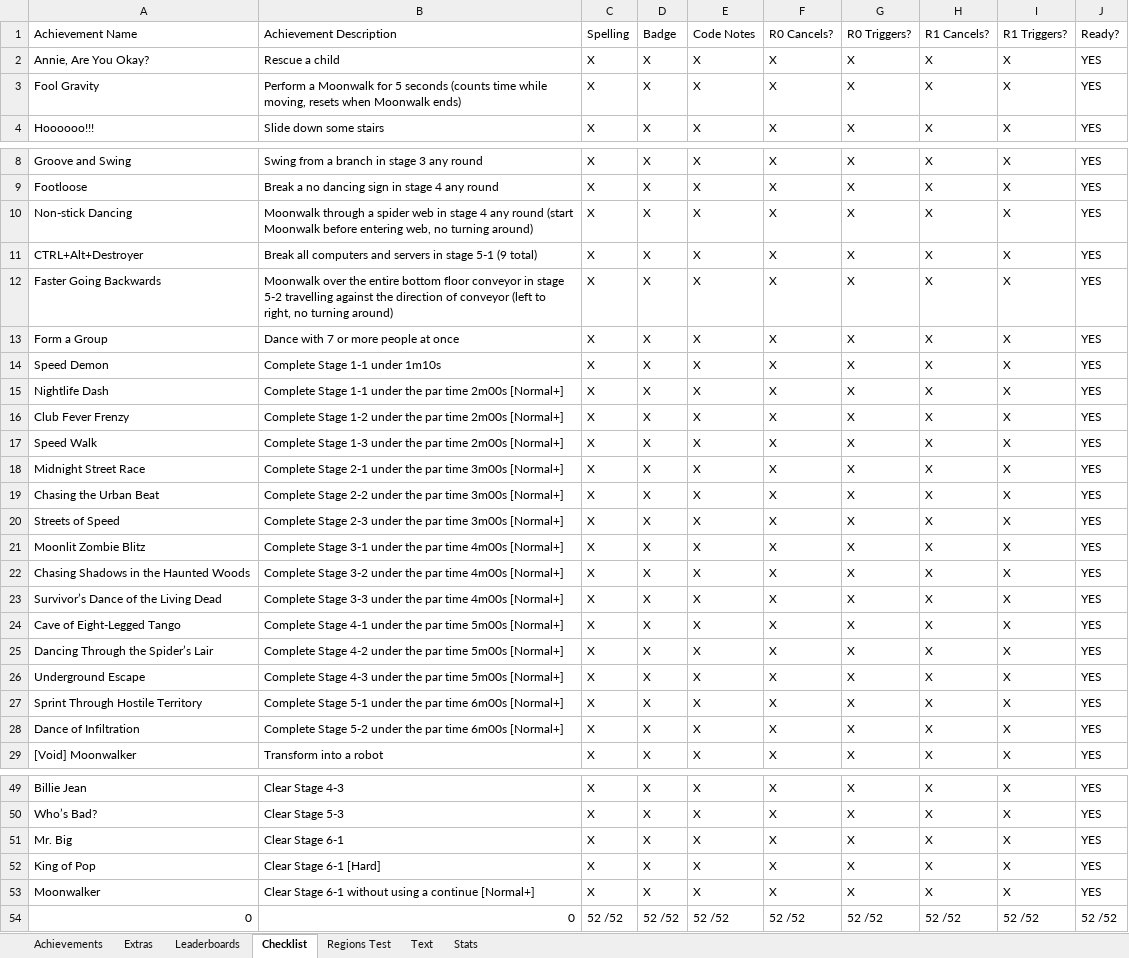
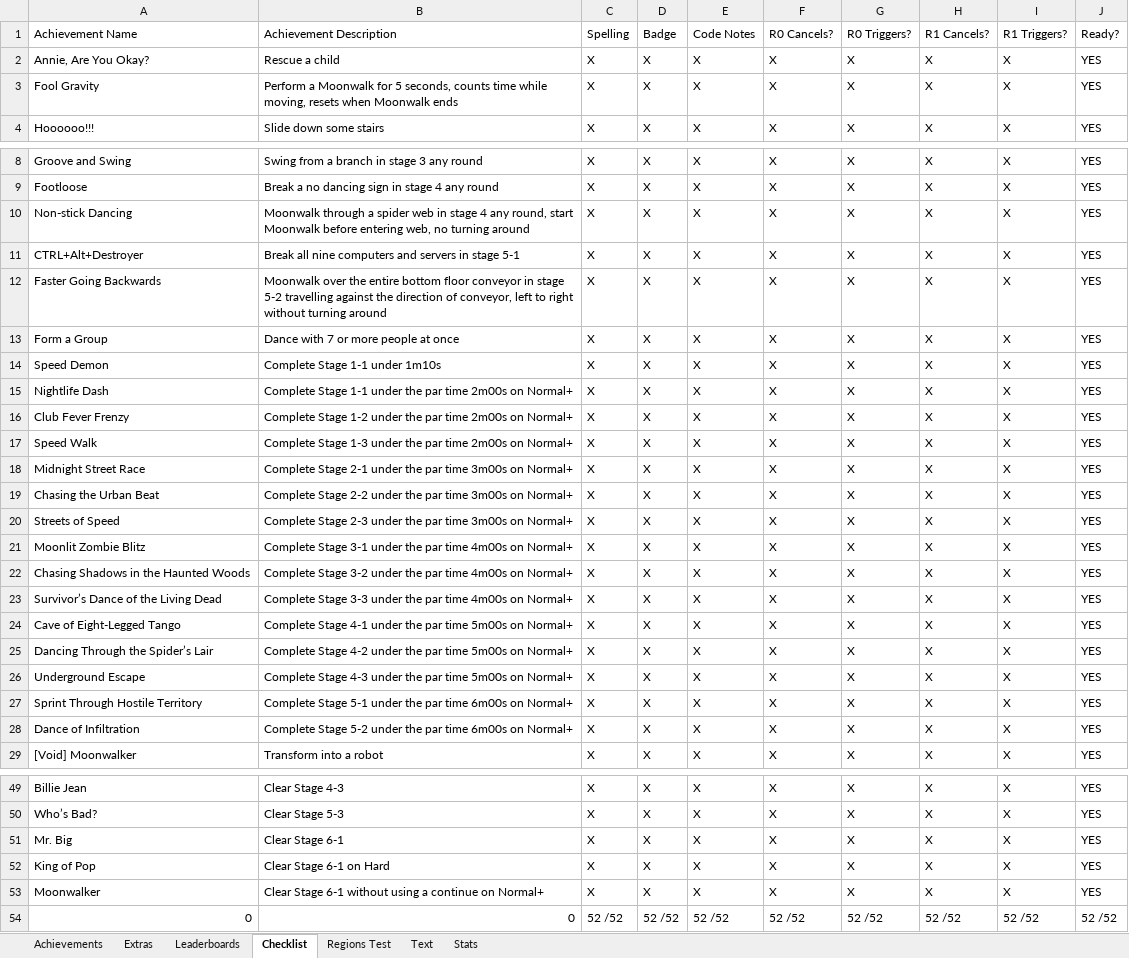
Before and after one commit to Etron-RA/RetroAchievements, an Excel workbook: Backup Code/Michael Jackson's Moonwalker (Mega Drive)/Michael Jackson's Moonwalker plan.xlsx, sheet Checklist, drawn as a sheet; only a part is shown, gaps mark what is left out; values as stored, in another font and other column widths than the file's, no borders; the diff names each change by its address in the sheet, - before the commit and + after, or states it on an @@ line.

```diff
--- a/Backup Code/Michael Jackson's Moonwalker (Mega Drive)/Michael Jackson's Moonwalker plan.xlsx (sheet Checklist)
+++ b/Backup Code/Michael Jackson's Moonwalker (Mega Drive)/Michael Jackson's Moonwalker plan.xlsx (sheet Checklist)
-B3: …for 5 seconds (counts time while moving, resets when Moonwalk ends)
+B3: …for 5 seconds, counts time while moving, resets when Moonwalk ends
-B10: …4 any round (start Moonwalk before entering web, no turning around)
+B10: …4 any round, start Moonwalk before entering web, no turning around
-B11: Break all computers and servers in stage 5-1 (9 total)
+B11: Break all nine computers and servers in stage 5-1
-B12: …direction of conveyor (left to right, no turning around)
+B12: …direction of conveyor, left to right without turning around
-B15: …time 2m00s [Normal+]
+B15: …time 2m00s on Normal+
-B16: …time 2m00s [Normal+]
+B16: …time 2m00s on Normal+
-B17: …time 2m00s [Normal+]
+B17: …time 2m00s on Normal+
-B18: …time 3m00s [Normal+]
+B18: …time 3m00s on Normal+
-B19: …time 3m00s [Normal+]
+B19: …time 3m00s on Normal+
-B20: …time 3m00s [Normal+]
+B20: …time 3m00s on Normal+
-B21: …time 4m00s [Normal+]
+B21: …time 4m00s on Normal+
-B22: …time 4m00s [Normal+]
+B22: …time 4m00s on Normal+
-B23: …time 4m00s [Normal+]
+B23: …time 4m00s on Normal+
-B24: …time 5m00s [Normal+]
+B24: …time 5m00s on Normal+
-B25: …time 5m00s [Normal+]
+B25: …time 5m00s on Normal+
-B26: …time 5m00s [Normal+]
+B26: …time 5m00s on Normal+
-B27: …time 6m00s [Normal+]
+B27: …time 6m00s on Normal+
-B28: …time 6m00s [Normal+]
+B28: …time 6m00s on Normal+
-B52: Clear Stage 6-1 [Hard]
+B52: Clear Stage 6-1 on Hard
-B53: …a continue [Normal+]
+B53: …a continue on Normal+
```
Also changed, not shown: sheet Text, sheet Achievements, 1 other file.
